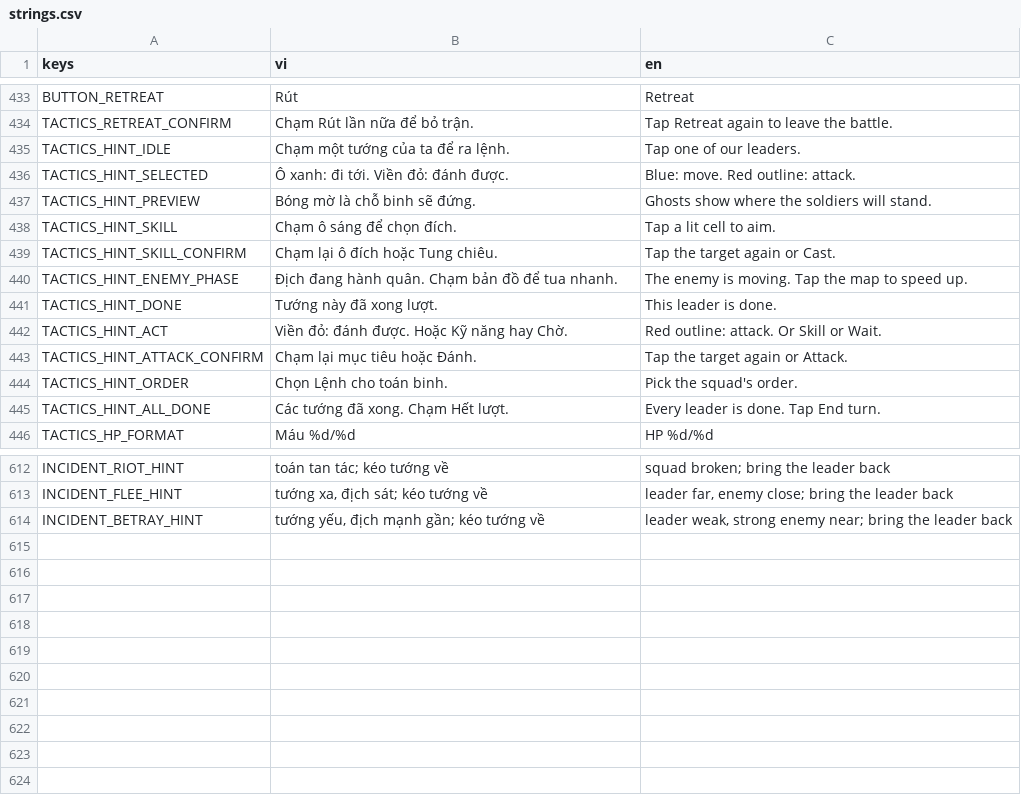
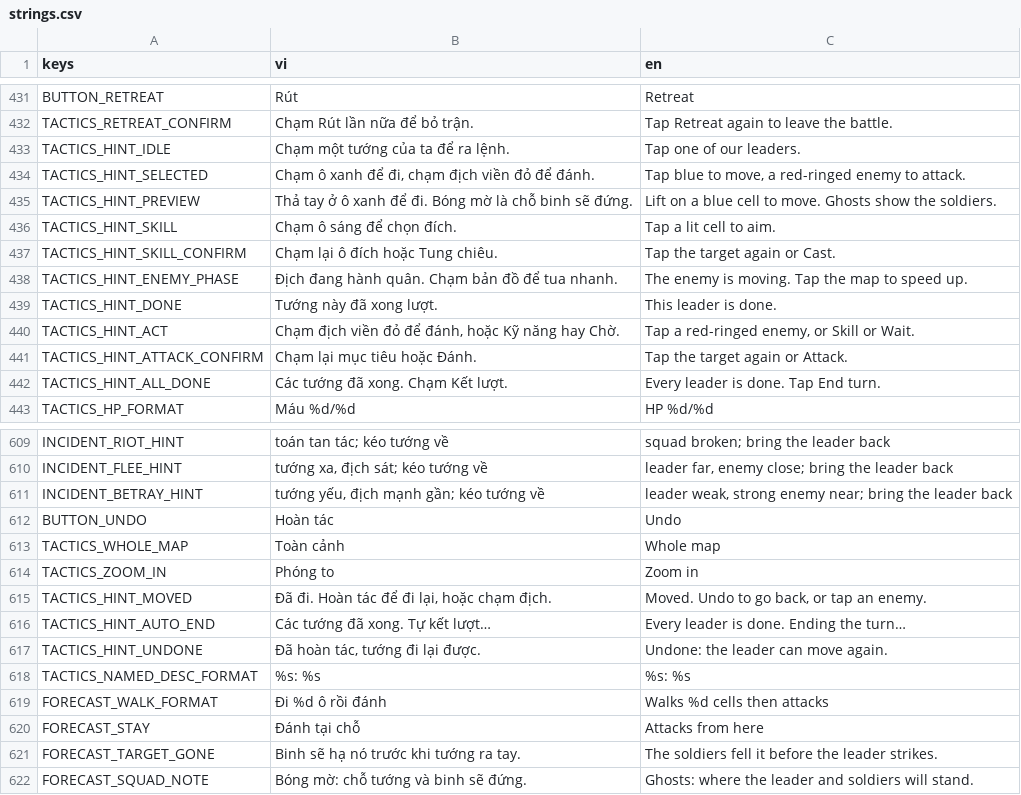
Before and after one commit to nhatphucpham/fal-gaming, a CSV file: Locale/strings.csv, drawn as a sheet; only a part is shown, gaps mark what is left out; the diff covers the shown part only.

```diff
--- a/Locale/strings.csv
+++ b/Locale/strings.csv
@@ -435,4 +433,4 @@ TACTICS_RETREAT_CONFIRM,Chạm Rút lần nữa để bỏ trận.,Tap Retreat a
 TACTICS_HINT_IDLE,Chạm một tướng của ta để ra lệnh.,Tap one of our leaders.
-TACTICS_HINT_SELECTED,Ô xanh: đi tới. Viền đỏ: đánh được.,Blue: move. Red outline: attack.
-TACTICS_HINT_PREVIEW,Bóng mờ là chỗ binh sẽ đứng.,Ghosts show where the soldiers will stand.
+TACTICS_HINT_SELECTED,"Chạm ô xanh để đi, chạm địch viền đỏ để đánh.","Tap blue to move, a red-ringed enemy to attack."
+TACTICS_HINT_PREVIEW,Thả tay ở ô xanh để đi. Bóng mờ là chỗ binh sẽ đứng.,Lift on a blue cell to move. Ghosts show the soldiers.
 TACTICS_HINT_SKILL,Chạm ô sáng để chọn đích.,Tap a lit cell to aim.
@@ -441,6 +439,5 @@ TACTICS_HINT_ENEMY_PHASE,Địch đang hành quân. Chạm bản đồ để tua
 TACTICS_HINT_DONE,Tướng này đã xong lượt.,This leader is done.
-TACTICS_HINT_ACT,Viền đỏ: đánh được. Hoặc Kỹ năng hay Chờ.,Red outline: attack. Or Skill or Wait.
+TACTICS_HINT_ACT,"Chạm địch viền đỏ để đánh, hoặc Kỹ năng hay Chờ.","Tap a red-ringed enemy, or Skill or Wait."
 TACTICS_HINT_ATTACK_CONFIRM,Chạm lại mục tiêu hoặc Đánh.,Tap the target again or Attack.
-TACTICS_HINT_ORDER,Chọn Lệnh cho toán binh.,Pick the squad's order.
-TACTICS_HINT_ALL_DONE,Các tướng đã xong. Chạm Hết lượt.,Every leader is done. Tap End turn.
+TACTICS_HINT_ALL_DONE,Các tướng đã xong. Chạm Kết lượt.,Every leader is done. Tap End turn.
 TACTICS_HP_FORMAT,Máu %d/%d,HP %d/%d
@@ -614 +611,12 @@ INCIDENT_FLEE_HINT,"tướng xa, địch sát; kéo tướng về","leader far,
 INCIDENT_BETRAY_HINT,"tướng yếu, địch mạnh gần; kéo tướng về","leader weak, strong enemy near; bring the leader back"
+BUTTON_UNDO,Hoàn tác,Undo
+TACTICS_WHOLE_MAP,Toàn cảnh,Whole map
+TACTICS_ZOOM_IN,Phóng to,Zoom in
+TACTICS_HINT_MOVED,"Đã đi. Hoàn tác để đi lại, hoặc chạm địch.","Moved. Undo to go back, or tap an enemy."
+TACTICS_HINT_AUTO_END,Các tướng đã xong. Tự kết lượt…,Every leader is done. Ending the turn…
+TACTICS_HINT_UNDONE,"Đã hoàn tác, tướng đi lại được.",Undone: the leader can move again.
+TACTICS_NAMED_DESC_FORMAT,%s: %s,%s: %s
+FORECAST_WALK_FORMAT,Đi %d ô rồi đánh,Walks %d cells then attacks
+FORECAST_STAY,Đánh tại chỗ,Attacks from here
+FORECAST_TARGET_GONE,Binh sẽ hạ nó trước khi tướng ra tay.,The soldiers fell it before the leader strikes.
+FORECAST_SQUAD_NOTE,Bóng mờ: chỗ tướng và binh sẽ đứng.,Ghosts: where the leader and soldiers will stand.
```
Also changed, not shown: 2 removed rows and 1 edited cell elsewhere in this file, 8 other files.
